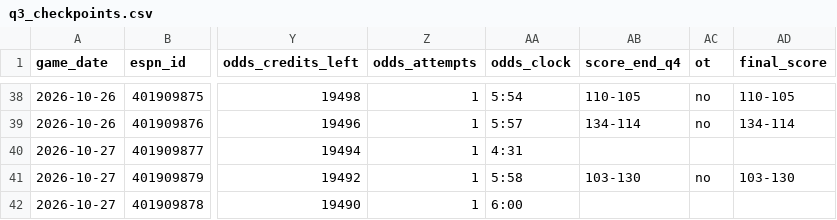
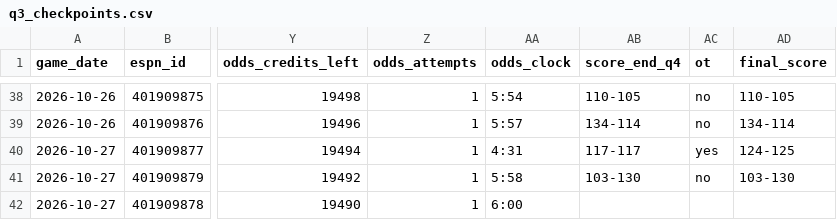
Before and after one commit to fasteddy35/nbaq3, a CSV file: data/q3_checkpoints.csv, drawn as a sheet; only a part is shown, gaps mark what is left out; the diff names each change by its address in the sheet, - before the commit and + after, or states it on an @@ line.

```diff
--- a/data/q3_checkpoints.csv
+++ b/data/q3_checkpoints.csv
-AB40 (score_end_q4): (empty)
+AB40 (score_end_q4): 117-117
-AC40 (ot): (empty)
+AC40 (ot): yes
-AD40 (final_score): (empty)
+AD40 (final_score): 124-125
```
